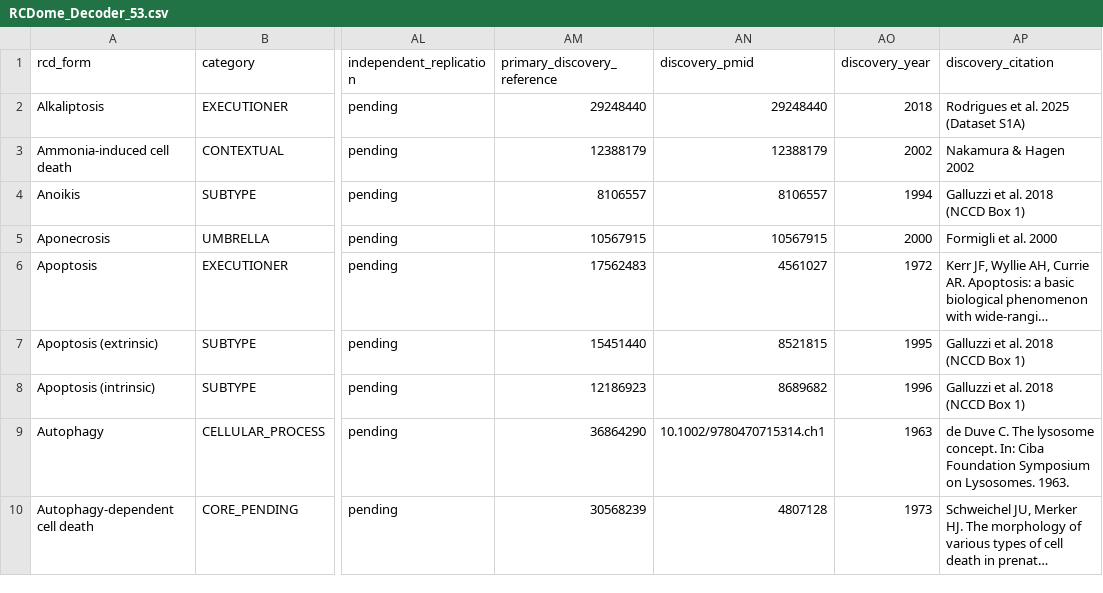
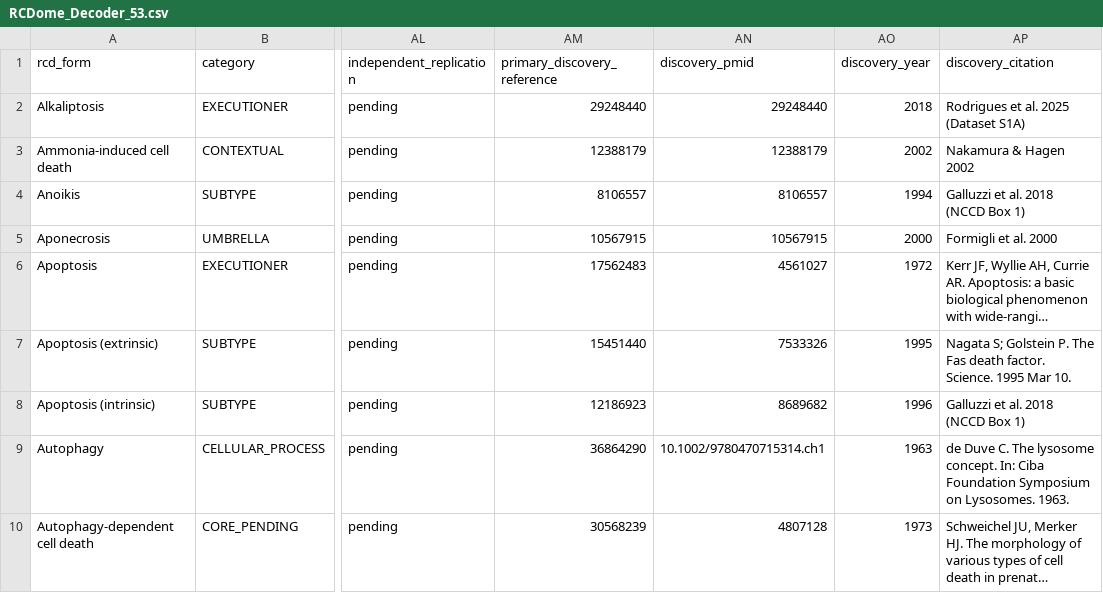
Before and after one commit to BioCancerInformatics/RCDome, a CSV file: data/RCDome_Decoder_53.csv, drawn as a sheet; only a part is shown, gaps mark what is left out; long unchanged cells end in …; the diff names each change by its address in the sheet, - before the commit and + after, or states it on an @@ line.

Commit message:
Extrinsic: First described -> Nagata & Golstein 1995 (distinct from DISC definition)

```diff
--- a/data/RCDome_Decoder_53.csv
+++ b/data/RCDome_Decoder_53.csv
-AN7 (discovery_pmid): 8521815
+AN7 (discovery_pmid): 7533326
-AP7 (discovery_citation): Galluzzi et al. 2018 (NCCD Box 1)
+AP7 (discovery_citation): Nagata S; Golstein P. The Fas death factor. Science. 1995 Mar 10.
```
Also changed, not shown: 1 other file.
